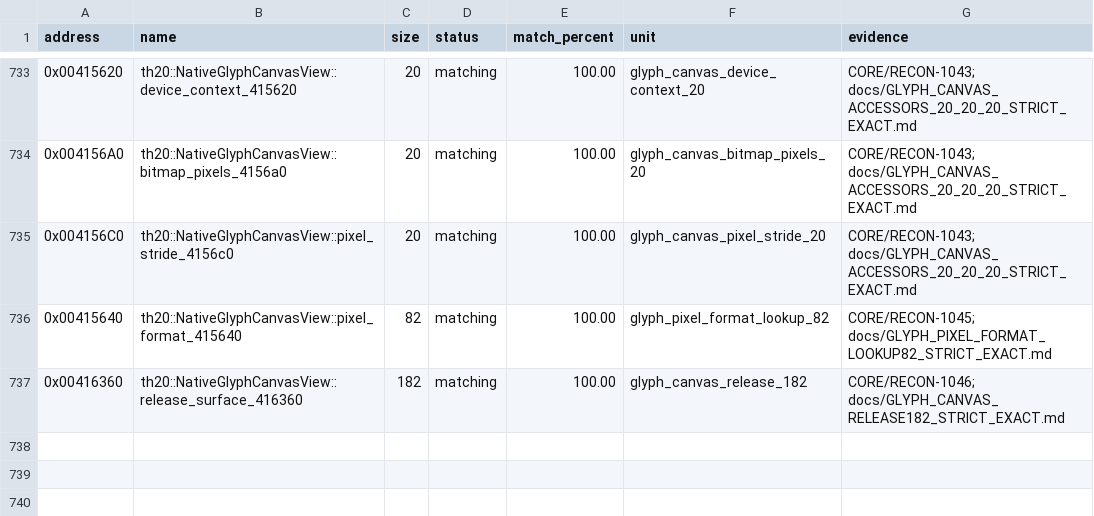
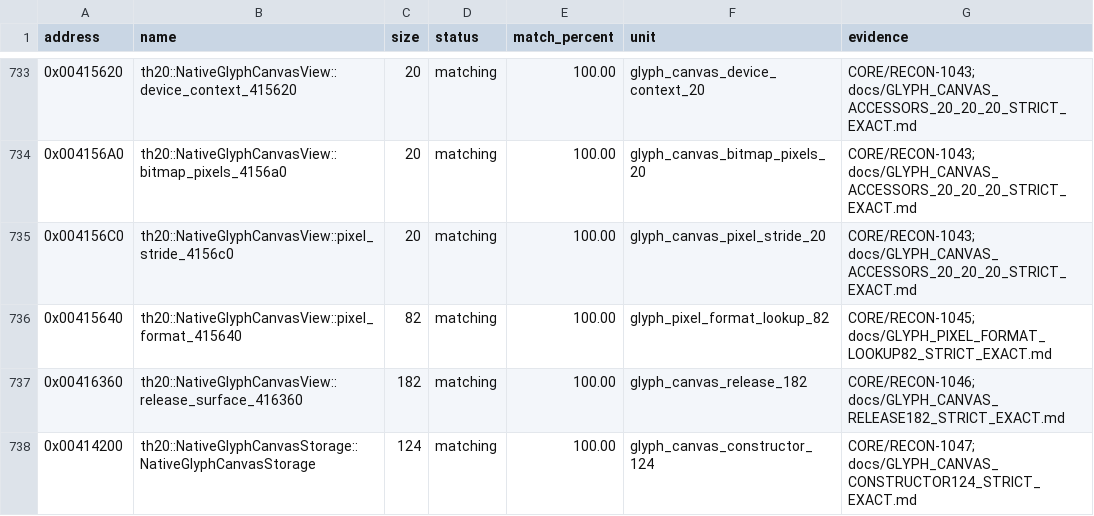
Before and after one commit to N0zoM1z0/th20, a CSV file: config/matches.csv, drawn as a sheet; only a part is shown, gaps mark what is left out.

Commit message:
gpt-web: exactly reconstruct 124-byte native glyph canvas owner constructor

```diff
--- a/config/matches.csv
+++ b/config/matches.csv
@@ -737 +737,2 @@ address,name,size,status,match_percent,unit,evidence
 0x00416360,th20::NativeGlyphCanvasView::release_surface_416360,182,matching,100.00,glyph_canvas_release_182,CORE/RECON-1046; docs/GLYPH_CANVAS_RELEASE182_STRICT_EXACT.md
+0x00414200,th20::NativeGlyphCanvasStorage::NativeGlyphCanvasStorage,124,matching,100.00,glyph_canvas_constructor_124,CORE/RECON-1047; docs/GLYPH_CANVAS_CONSTRUCTOR124_STRICT_EXACT.md
```
Also changed, not shown: config/implemented.csv, config/reccmp-functions.csv, 11 other files.
